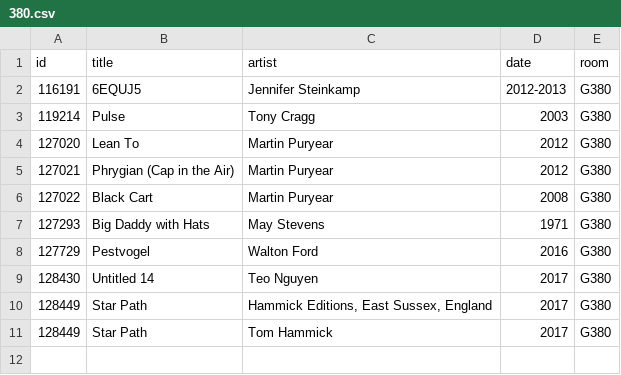
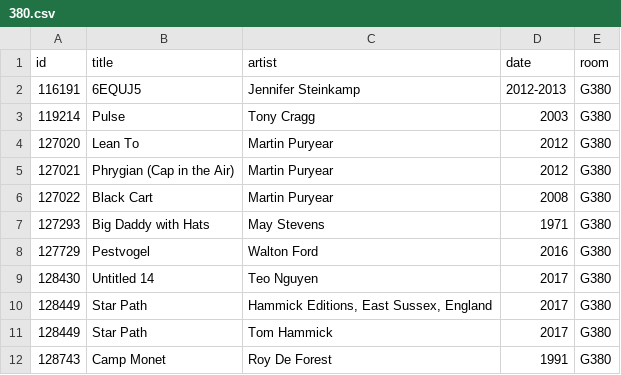
Before and after one commit to miabot/galleries.csv, a CSV file: galleries/380.csv, drawn as a sheet; the diff names each change by its address in the sheet, - before the commit and + after, or states it on an @@ line.

```diff
--- a/galleries/380.csv
+++ b/galleries/380.csv
+row 12: 128743 | Camp Monet | Roy De Forest | 1991 | G380
```
Also changed, not shown: galleries/306.csv, galleries/316.csv, 3 other files.
